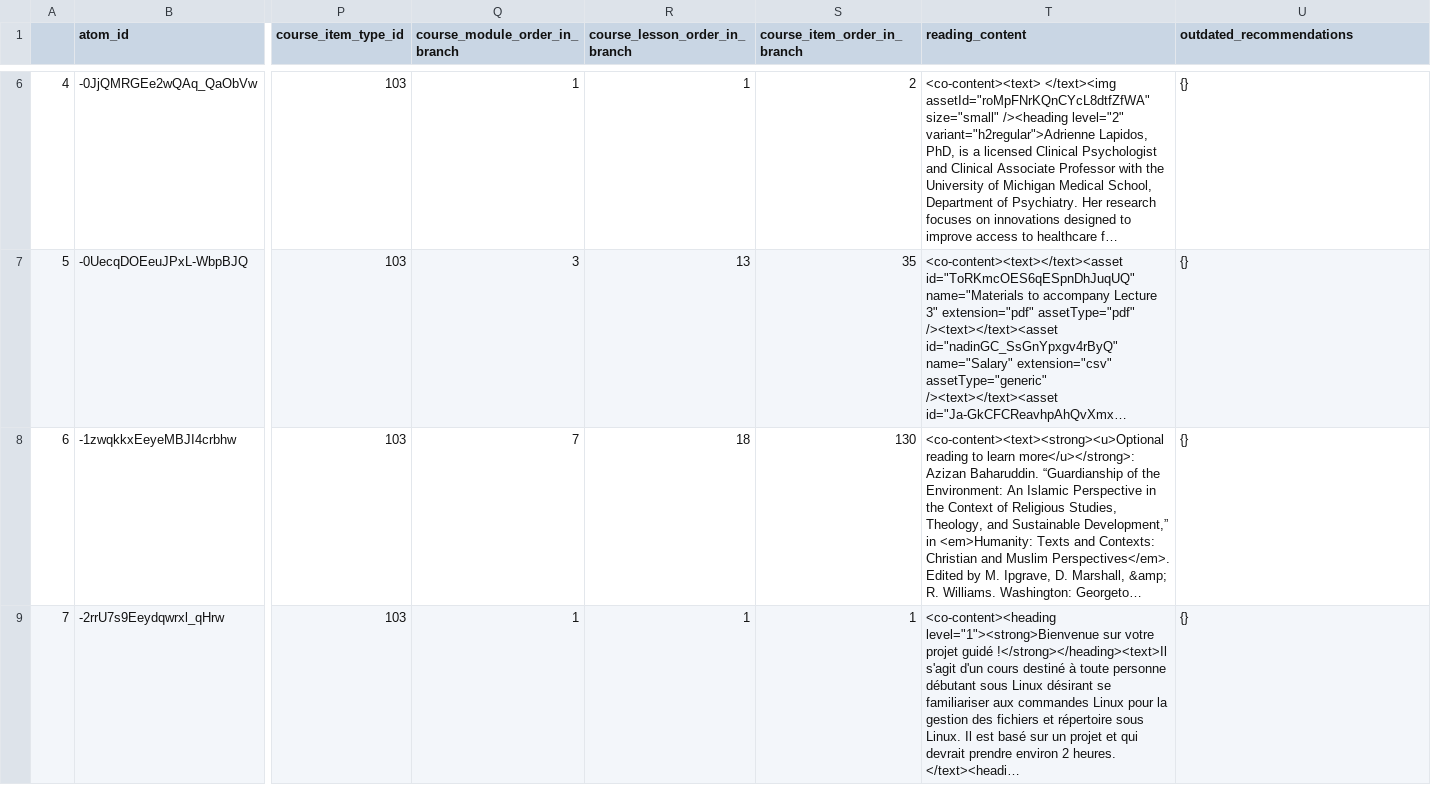
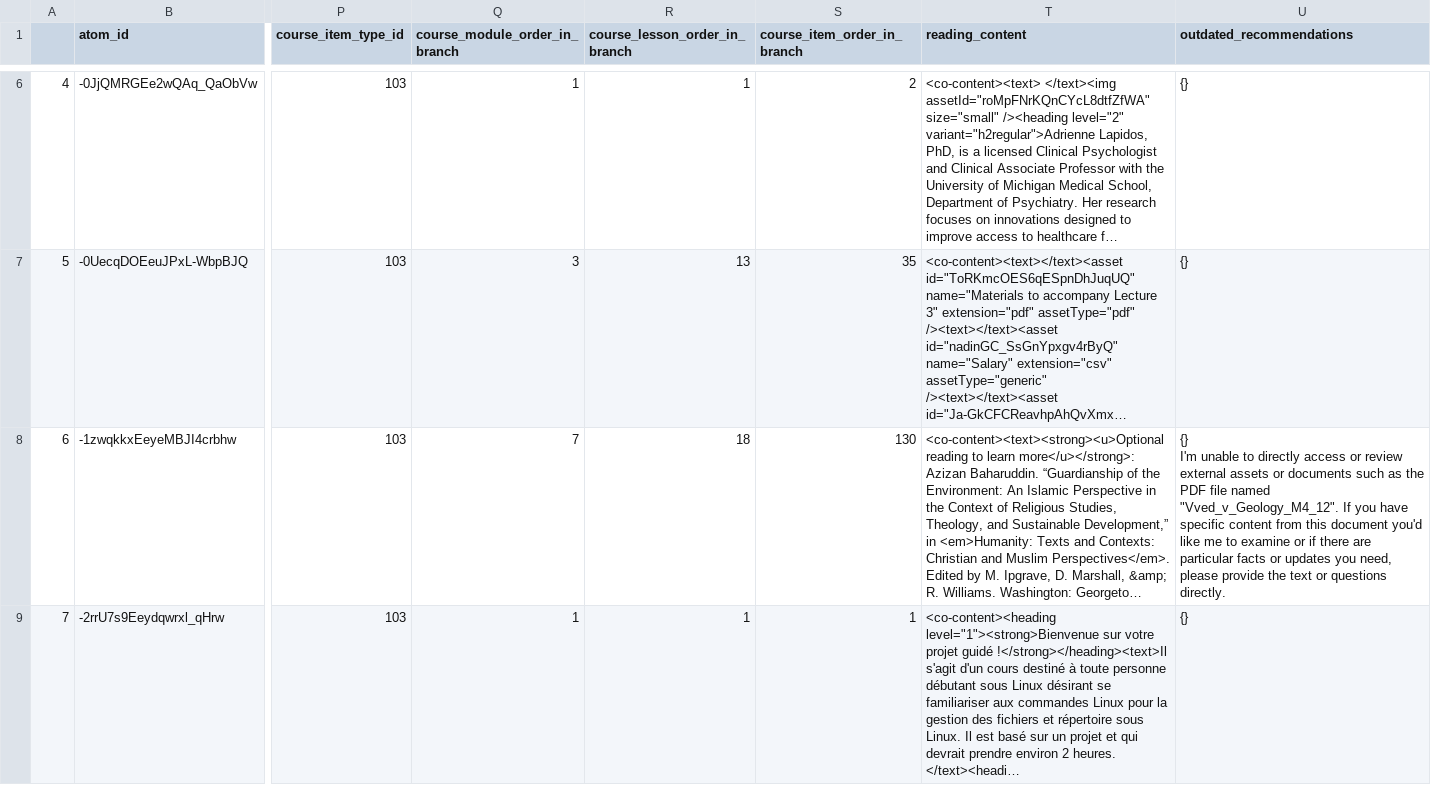
Before and after one commit to ijohnson-coursera/mat-genai-content-auditing, a CSV file: readings_enriched.csv, drawn as a sheet; only a part is shown, gaps mark what is left out; long unchanged cells end in …; ↵ is a line break in a cell; the diff covers the shown part only; the diff names each change by its address in the sheet, - before the commit and + after, or states it on an @@ line.

```diff
--- a/readings_enriched.csv
+++ b/readings_enriched.csv
-U8 (outdated_recommendations): {}
+U8 (outdated_recommendations): {} ↵ I'm unable to directly access or review external assets or documents such as the PDF file named "Vved_v_Geology_М4_12". If you have specific content from this document you'd like me to examine or if there are particular facts or updates you need, please provide the text or questions directly.
```
Also changed, not shown: 2 edited cells elsewhere in this file, 1 other file.
